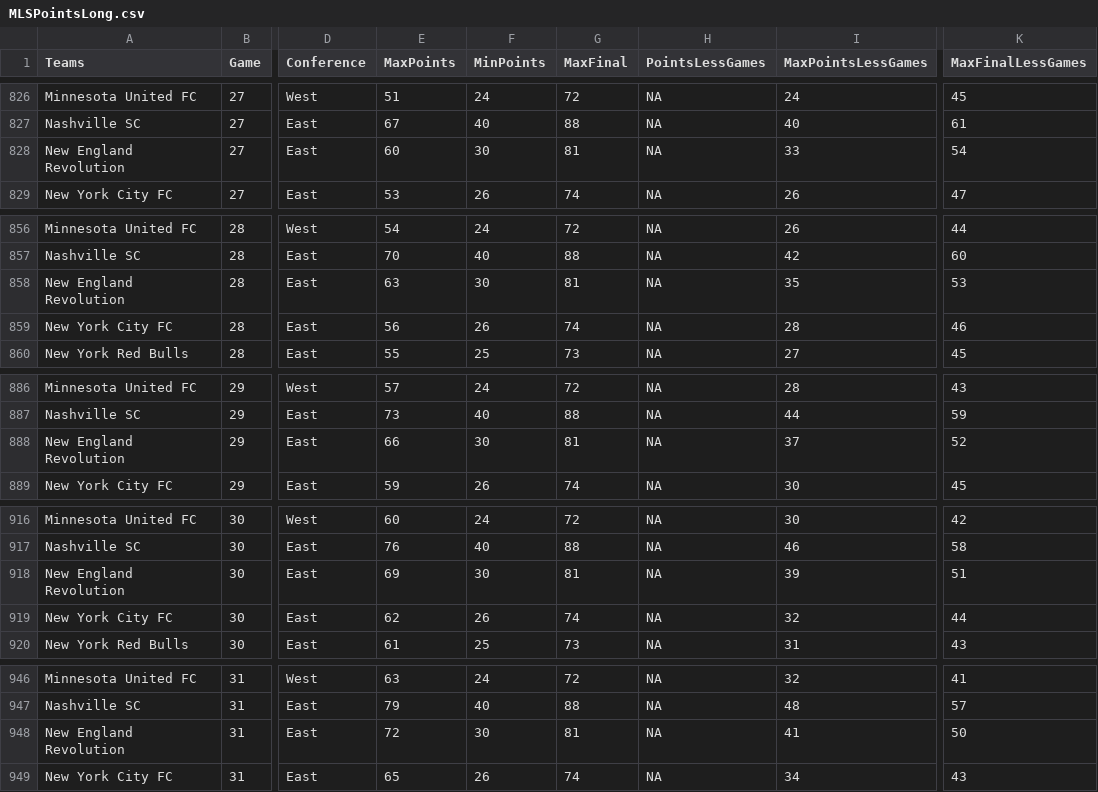
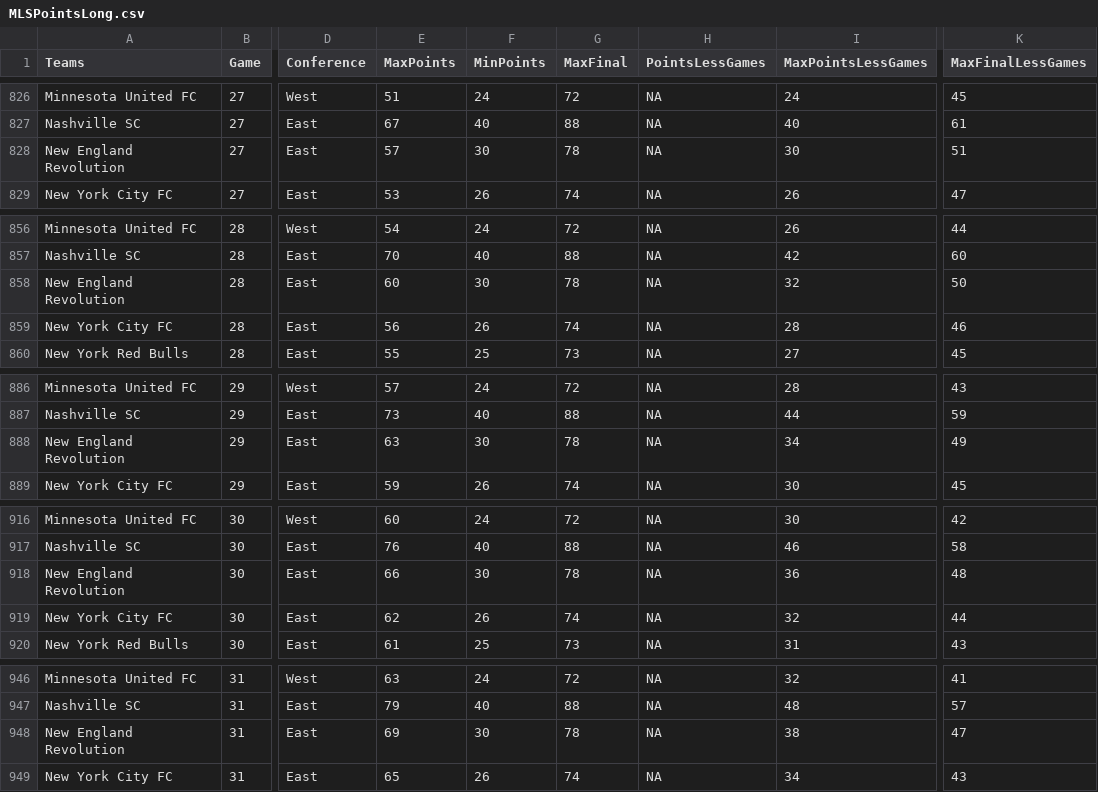
Before and after one commit to joelrip/StandingsTracker, a CSV file: MLSPointsLong.csv, drawn as a sheet; only a part is shown, gaps mark what is left out; the diff covers the shown part only; the diff names each change by its address in the sheet, - before the commit and + after, or states it on an @@ line.

```diff
--- a/MLSPointsLong.csv
+++ b/MLSPointsLong.csv
-E828 (MaxPoints): 60
+E828 (MaxPoints): 57
-G828 (MaxFinal): 81
+G828 (MaxFinal): 78
-I828 (MaxPointsLessGames): 33
+I828 (MaxPointsLessGames): 30
-K828 (MaxFinalLessGames): 54
+K828 (MaxFinalLessGames): 51
-E858 (MaxPoints): 63
+E858 (MaxPoints): 60
-G858 (MaxFinal): 81
+G858 (MaxFinal): 78
-I858 (MaxPointsLessGames): 35
+I858 (MaxPointsLessGames): 32
-K858 (MaxFinalLessGames): 53
+K858 (MaxFinalLessGames): 50
-E888 (MaxPoints): 66
+E888 (MaxPoints): 63
-G888 (MaxFinal): 81
+G888 (MaxFinal): 78
-I888 (MaxPointsLessGames): 37
+I888 (MaxPointsLessGames): 34
-K888 (MaxFinalLessGames): 52
+K888 (MaxFinalLessGames): 49
-E918 (MaxPoints): 69
+E918 (MaxPoints): 66
-G918 (MaxFinal): 81
+G918 (MaxFinal): 78
-I918 (MaxPointsLessGames): 39
+I918 (MaxPointsLessGames): 36
-K918 (MaxFinalLessGames): 51
+K918 (MaxFinalLessGames): 48
-E948 (MaxPoints): 72
+E948 (MaxPoints): 69
-G948 (MaxFinal): 81
+G948 (MaxFinal): 78
-I948 (MaxPointsLessGames): 41
+I948 (MaxPointsLessGames): 38
-K948 (MaxFinalLessGames): 50
+K948 (MaxFinalLessGames): 47
```
Also changed, not shown: 86 edited cells elsewhere in this file, USLOnePointsLong.csv, USLPointsLong.csv, 1 other file.
